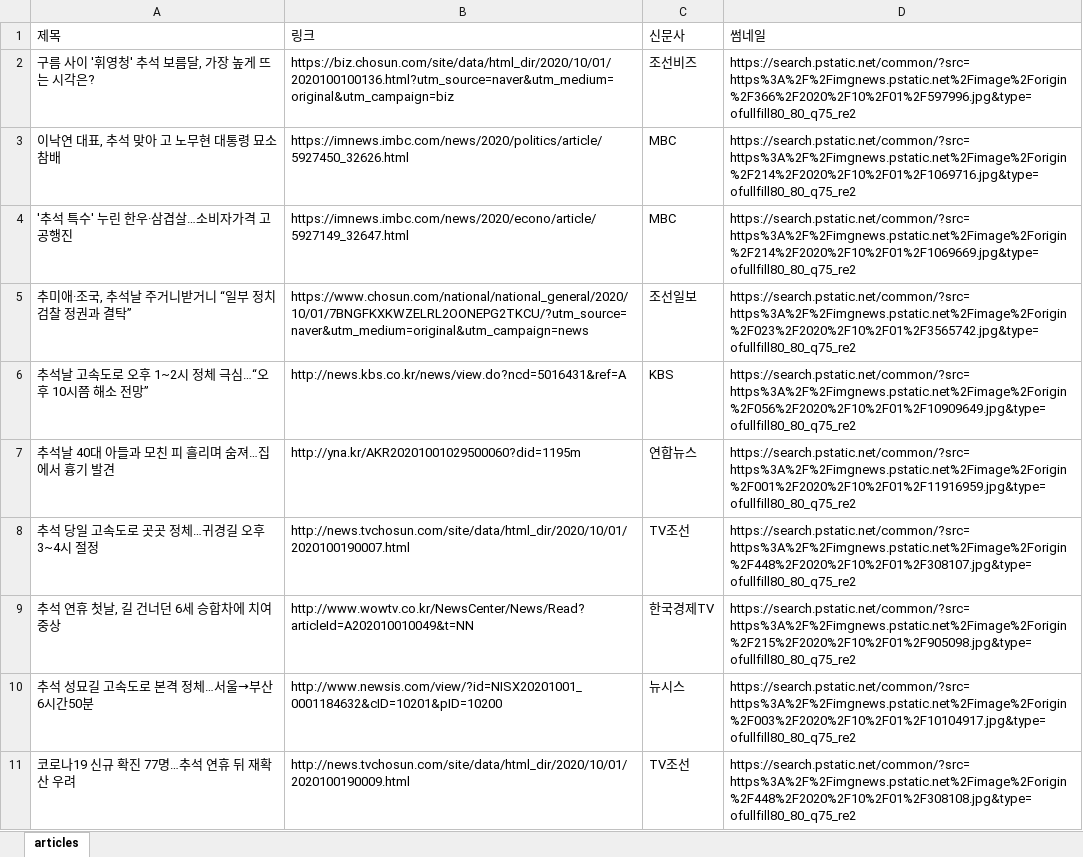
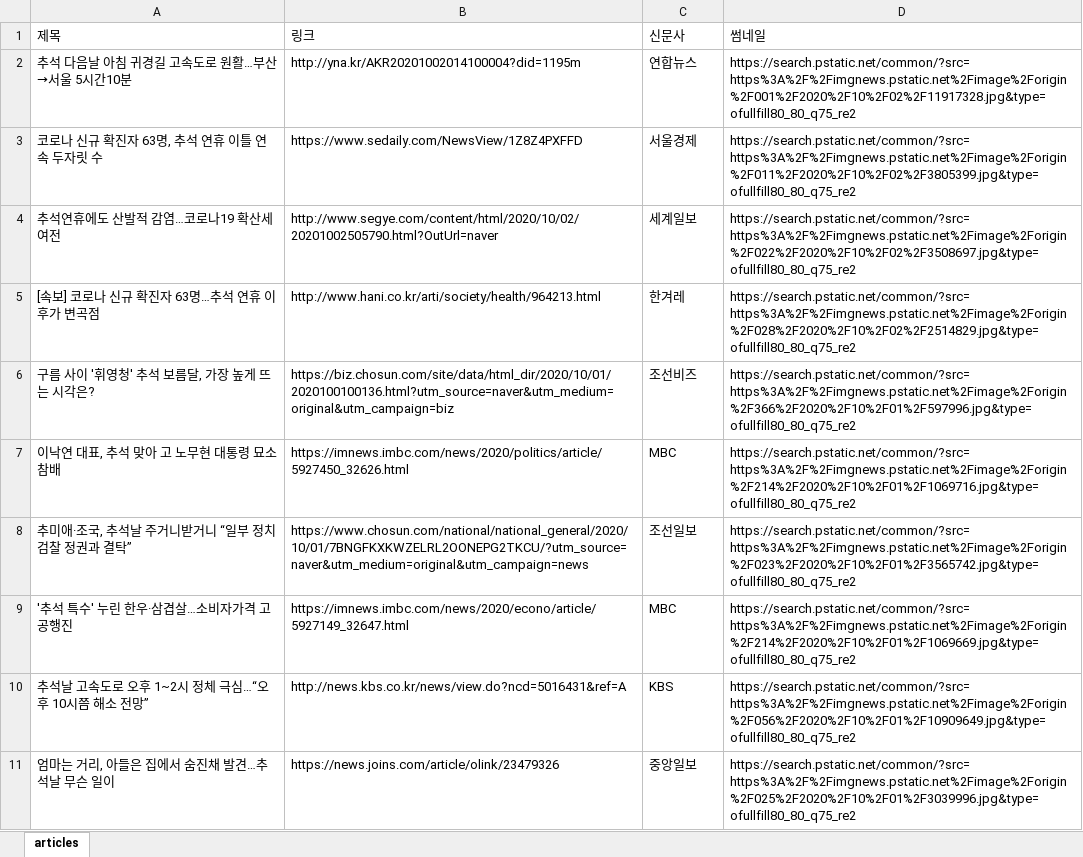
Before and after one commit to michael00987/python-study-email, an Excel workbook: articles.xlsx, sheet articles, drawn as a sheet; values as stored, in another font and other column widths than the file's, no borders; removed rows and columns are numbered as before the commit, all else as after; the diff names each change by its address in the sheet, - before the commit and + after, or states it on an @@ line.

```diff
--- a/articles.xlsx (sheet articles)
+++ b/articles.xlsx (sheet articles)
+row 2: 추석 다음날 아침 귀경길 고속도로 원활…부산→서울 5시간10분 | http://yna.kr/AKR20201002014100004?did=1195m | 연합뉴스 | https://search.pstatic.net/common/?src=https%3A%2F%2Fimgnews.pstatic.net%2Fimage%2Forigin%2F001%2F2020%2F10%2F02%2F11917328.jpg&type=ofullfill80_80_q75_re2
+row 3: 코로나 신규 확진자 63명, 추석 연휴 이틀 연속 두자릿 수 | https://www.sedaily.com/NewsView/1Z8Z4PXFFD | 서울경제 | https://search.pstatic.net/common/?src=https%3A%2F%2Fimgnews.pstatic.net%2Fimage%2Forigin%2F011%2F2020%2F10%2F02%2F3805399.jpg&type=ofullfill80_80_q75_re2
+row 4: 추석연휴에도 산발적 감염…코로나19 확산세 여전 | http://www.segye.com/content/html/2020/10/02/20201002505790.html?OutUrl=naver | 세계일보 | https://search.pstatic.net/common/?src=https%3A%2F%2Fimgnews.pstatic.net%2Fimage%2Forigin%2F022%2F2020%2F10%2F02%2F3508697.jpg&type=ofullfill80_80_q75_re2
+row 5: [속보] 코로나 신규 확진자 63명…추석 연휴 이후가 변곡점 | http://www.hani.co.kr/arti/society/health/964213.html | 한겨레 | https://search.pstatic.net/common/?src=https%3A%2F%2Fimgnews.pstatic.net%2Fimage%2Forigin%2F028%2F2020%2F10%2F02%2F2514829.jpg&type=ofullfill80_80_q75_re2
@@ row 5 moved to row 8: 추미애·조국, 추석날 주거니받거니 “일부 정치검찰 정권과 결탁” @@
-row 7: 추석날 40대 아들과 모친 피 흘리며 숨져…집에서 흉기 발견 | http://yna.kr/AKR20201001029500060?did=1195m | 연합뉴스 | https://search.pstatic.net/common/?src=https%3A%2F%2Fimgnews.pstatic.net%2Fimage%2Forigin%2F001%2F2020%2F10%2F01%2F11916959.jpg&type=ofullfill80_80_q75_re2
-row 8: 추석 당일 고속도로 곳곳 정체…귀경길 오후 3~4시 절정 | http://news.tvchosun.com/site/data/html_dir/2020/10/01/2020100190007.html | TV조선 | https://search.pstatic.net/common/?src=https%3A%2F%2Fimgnews.pstatic.net%2Fimage%2Forigin%2F448%2F2020%2F10%2F01%2F308107.jpg&type=ofullfill80_80_q75_re2
-row 9: 추석 연휴 첫날, 길 건너던 6세 승합차에 치여 중상 | http://www.wowtv.co.kr/NewsCenter/News/Read?articleId=A202010010049&t=NN | 한국경제TV | https://search.pstatic.net/common/?src=https%3A%2F%2Fimgnews.pstatic.net%2Fimage%2Forigin%2F215%2F2020%2F10%2F01%2F905098.jpg&type=ofullfill80_80_q75_re2
-row 10: 추석 성묘길 고속도로 본격 정체…서울→부산 6시간50분 | http://www.newsis.com/view/?id=NISX20201001_0001184632&cID=10201&pID=10200 | 뉴시스 | https://search.pstatic.net/common/?src=https%3A%2F%2Fimgnews.pstatic.net%2Fimage%2Forigin%2F003%2F2020%2F10%2F01%2F10104917.jpg&type=ofullfill80_80_q75_re2
-row 11: 코로나19 신규 확진 77명…추석 연휴 뒤 재확산 우려 | http://news.tvchosun.com/site/data/html_dir/2020/10/01/2020100190009.html | TV조선 | https://search.pstatic.net/common/?src=https%3A%2F%2Fimgnews.pstatic.net%2Fimage%2Forigin%2F448%2F2020%2F10%2F01%2F308108.jpg&type=ofullfill80_80_q75_re2
+row 11: 엄마는 거리, 아들은 집에서 숨진채 발견…추석날 무슨 일이 | https://news.joins.com/article/olink/23479326 | 중앙일보 | https://search.pstatic.net/common/?src=https%3A%2F%2Fimgnews.pstatic.net%2Fimage%2Forigin%2F025%2F2020%2F10%2F01%2F3039996.jpg&type=ofullfill80_80_q75_re2
```
Also changed, not shown: 5 other files.
